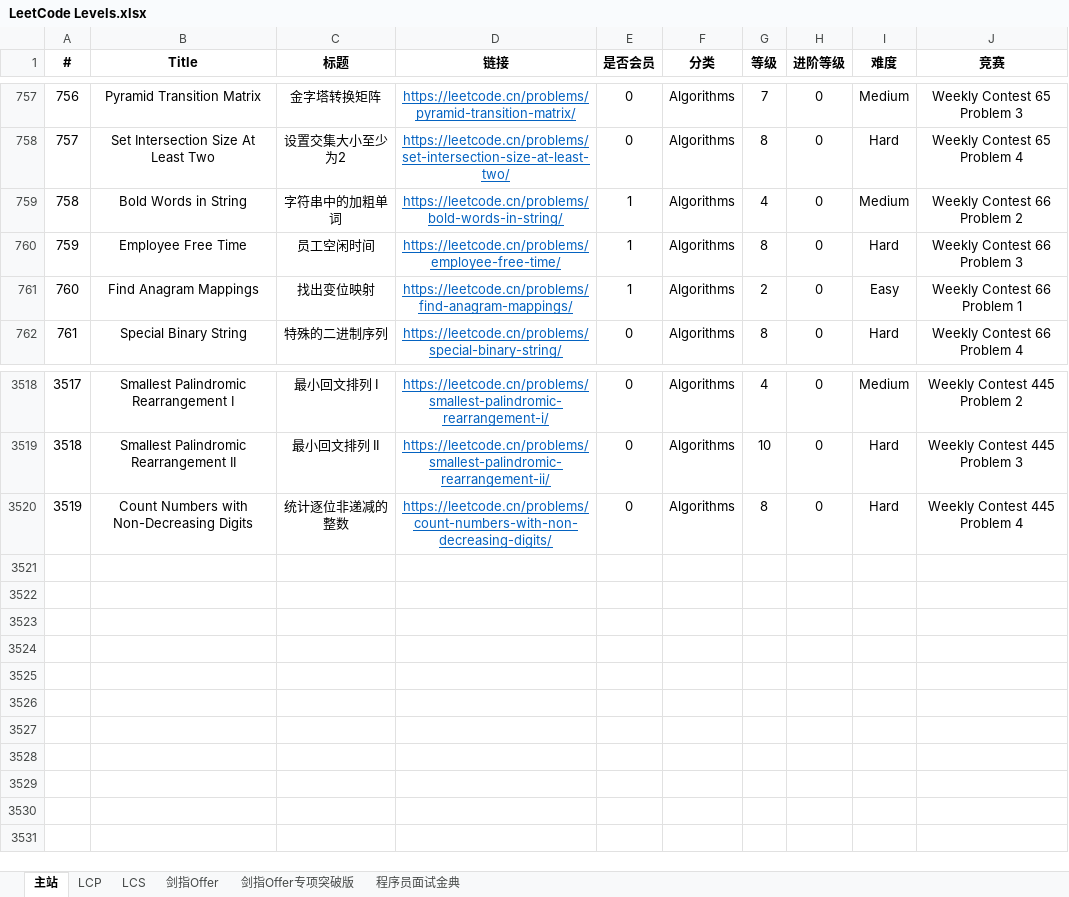
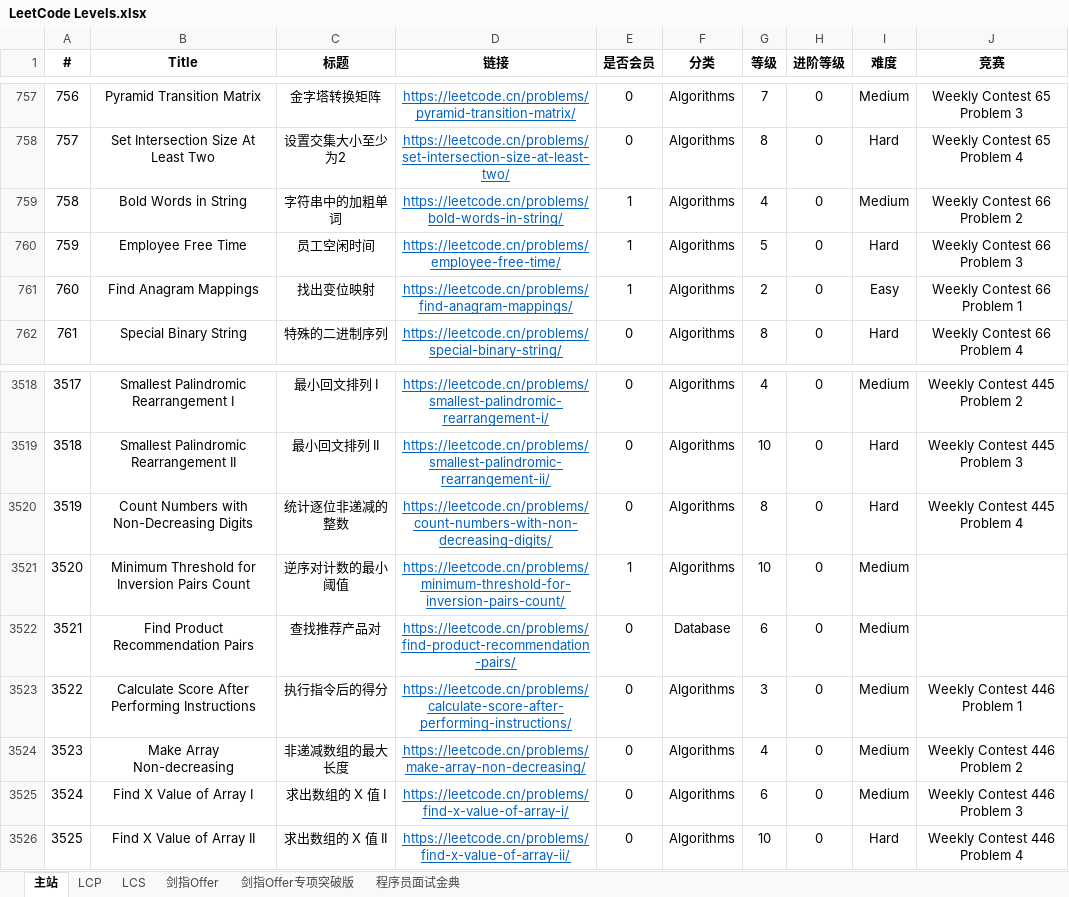
Before and after one commit to stormsunshine/LeetCode-Levels, an Excel workbook: LeetCode Levels.xlsx, sheet 主站, drawn as a sheet; only a part is shown, gaps mark what is left out; values as stored, in another font and other column widths than the file's, no borders; conditional formats not drawn; the diff names each change by its address in the sheet, - before the commit and + after, or states it on an @@ line.

Commit message:
Update levels

```diff
--- a/LeetCode Levels.xlsx (sheet 主站)
+++ b/LeetCode Levels.xlsx (sheet 主站)
-G760 (等级): 8
+G760 (等级): 5
+row 3521: 3520 | Minimum Threshold for Inversion Pairs Count | 逆序对计数的最小阈值 | https://leetcode.cn/problems/minimum-threshold-for-inversion-pairs-count/ | 1 | Algorithms | 10 | 0 | Medium
+row 3522: 3521 | Find Product Recommendation Pairs | 查找推荐产品对 | https://leetcode.cn/problems/find-product-recommendation-pairs/ | 0 | Database | 6 | 0 | Medium
+row 3523: 3522 | Calculate Score After Performing Instructions | 执行指令后的得分 | https://leetcode.cn/problems/calculate-score-after-performing-instructions/ | 0 | Algorithms | 3 | 0 | Medium | Weekly Contest 446 Problem 1
+row 3524: 3523 | Make Array Non-decreasing | 非递减数组的最大长度 | https://leetcode.cn/problems/make-array-non-decreasing/ | 0 | Algorithms | 4 | 0 | Medium | Weekly Contest 446 Problem 2
+row 3525: 3524 | Find X Value of Array I | 求出数组的 X 值 I | https://leetcode.cn/problems/find-x-value-of-array-i/ | 0 | Algorithms | 6 | 0 | Medium | Weekly Contest 446 Problem 3
+row 3526: 3525 | Find X Value of Array II | 求出数组的 X 值 II | https://leetcode.cn/problems/find-x-value-of-array-ii/ | 0 | Algorithms | 10 | 0 | Hard | Weekly Contest 446 Problem 4
```
